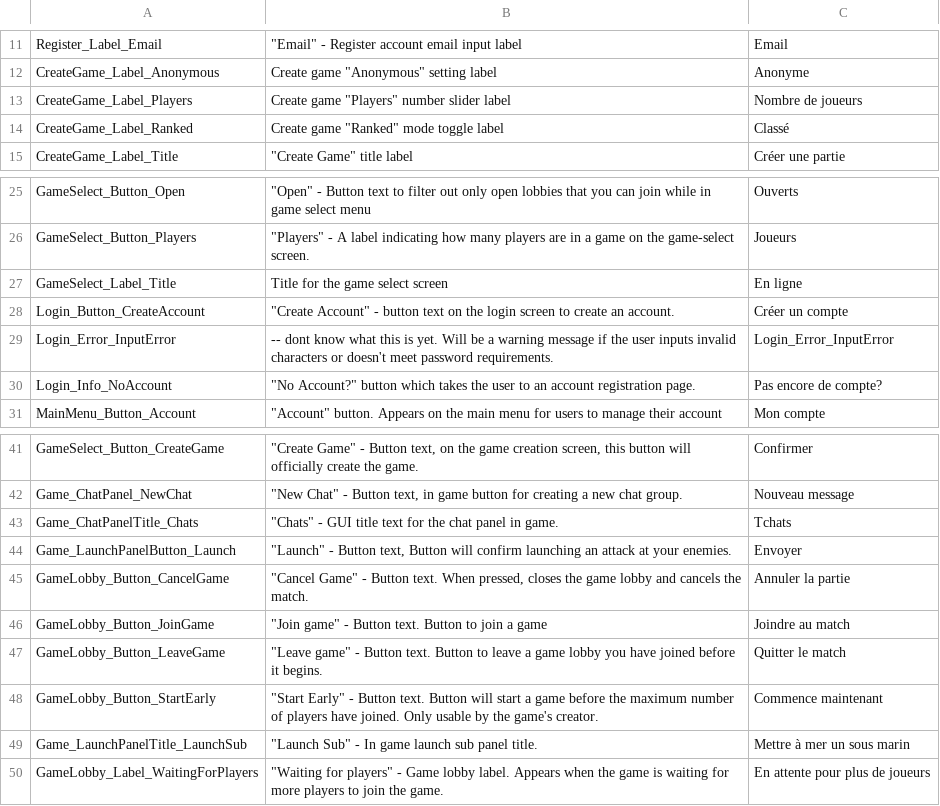
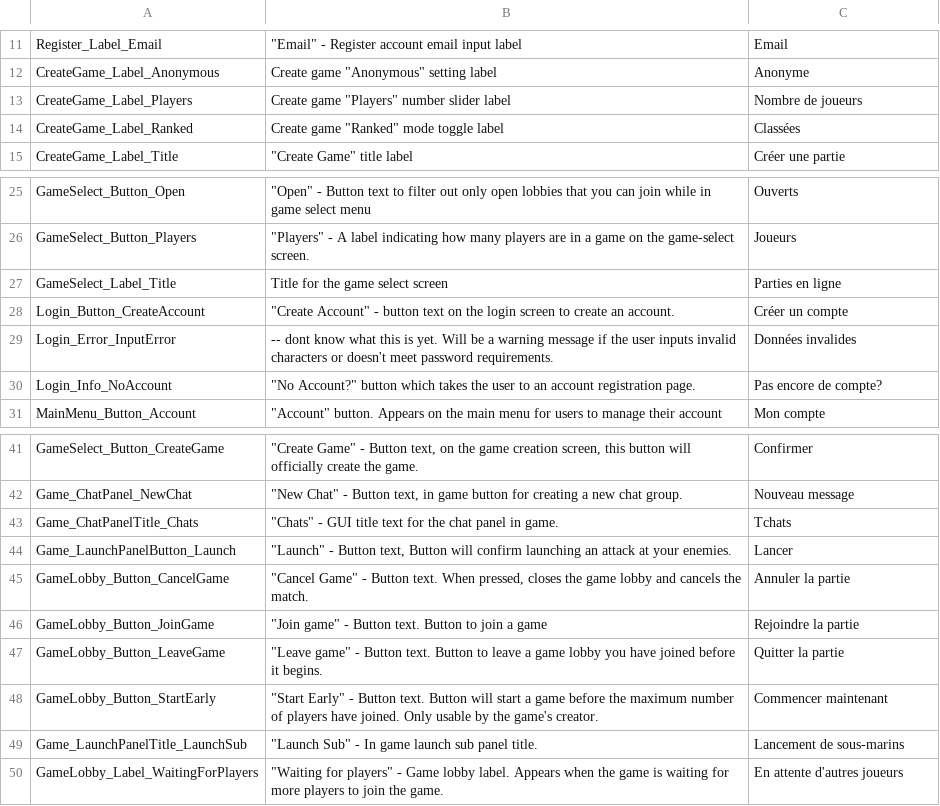
Before and after one commit to Subterfuge-Revived/Remake-Unity, a CSV file: Assets/lang/fr-FR_strings.csv, drawn as a sheet; only a part is shown, gaps mark what is left out.

Commit message:
New translations strings.csv (French)

```diff
--- a/Assets/lang/fr-FR_strings.csv
+++ b/Assets/lang/fr-FR_strings.csv
@@ -13,3 +13,3 @@
 "CreateGame_Label_Players","Create game ""Players"" number slider label","Nombre de joueurs"
-"CreateGame_Label_Ranked","Create game ""Ranked"" mode toggle label","Classé"
+"CreateGame_Label_Ranked","Create game ""Ranked"" mode toggle label","Classées"
 "CreateGame_Label_Title","""Create Game"" title label","Créer une partie"
@@ -26,5 +26,5 @@
 "GameSelect_Button_Players","""Players"" - A label indicating how many players are in a game on the game-select screen.","Joueurs"
-"GameSelect_Label_Title","Title for the game select screen","En ligne"
+"GameSelect_Label_Title","Title for the game select screen","Parties en ligne"
 "Login_Button_CreateAccount","""Create Account"" - button text on the login screen to create an account.","Créer un compte"
-"Login_Error_InputError","-- dont know what this is yet. Will be a warning message if the user inputs invalid characters or doesn't meet password requirements.","Login_Error_InputError"
+"Login_Error_InputError","-- dont know what this is yet. Will be a warning message if the user inputs invalid characters or doesn't meet password requirements.","Données invalides"
 "Login_Info_NoAccount","""No Account?"" button which takes the user to an account registration page.","Pas encore de compte?"
@@ -43,8 +43,8 @@
 "Game_ChatPanelTitle_Chats","""Chats"" - GUI title text for the chat panel in game.","Tchats"
-"Game_LaunchPanelButton_Launch","""Launch"" - Button text, Button will confirm launching an attack at your enemies.","Envoyer"
+"Game_LaunchPanelButton_Launch","""Launch"" - Button text, Button will confirm launching an attack at your enemies.","Lancer"
 "GameLobby_Button_CancelGame","""Cancel Game"" - Button text. When pressed, closes the game lobby and cancels the match.","Annuler la partie"
-"GameLobby_Button_JoinGame","""Join game"" - Button text. Button to join a game","Joindre au match"
-"GameLobby_Button_LeaveGame","""Leave game"" - Button text. Button to leave a game lobby you have joined before it begins.","Quitter le match"
-"GameLobby_Button_StartEarly","""Start Early"" - Button text. Button will start a game before the maximum number of players have joined. Only usable by the game's creator.","Commence maintenant"
-"Game_LaunchPanelTitle_LaunchSub","""Launch Sub"" - In game launch sub panel title.","Mettre à mer un sous marin"
-"GameLobby_Label_WaitingForPlayers","""Waiting for players"" - Game lobby label. Appears when the game is waiting for more players to join the game.","En attente pour plus de joueurs"
+"GameLobby_Button_JoinGame","""Join game"" - Button text. Button to join a game","Rejoindre la partie"
+"GameLobby_Button_LeaveGame","""Leave game"" - Button text. Button to leave a game lobby you have joined before it begins.","Quitter la partie"
+"GameLobby_Button_StartEarly","""Start Early"" - Button text. Button will start a game before the maximum number of players have joined. Only usable by the game's creator.","Commencer maintenant"
+"Game_LaunchPanelTitle_LaunchSub","""Launch Sub"" - In game launch sub panel title.","Lancement de sous-marins"
+"GameLobby_Label_WaitingForPlayers","""Waiting for players"" - Game lobby label. Appears when the game is waiting for more players to join the game.","En attente d'autres joueurs"
```
